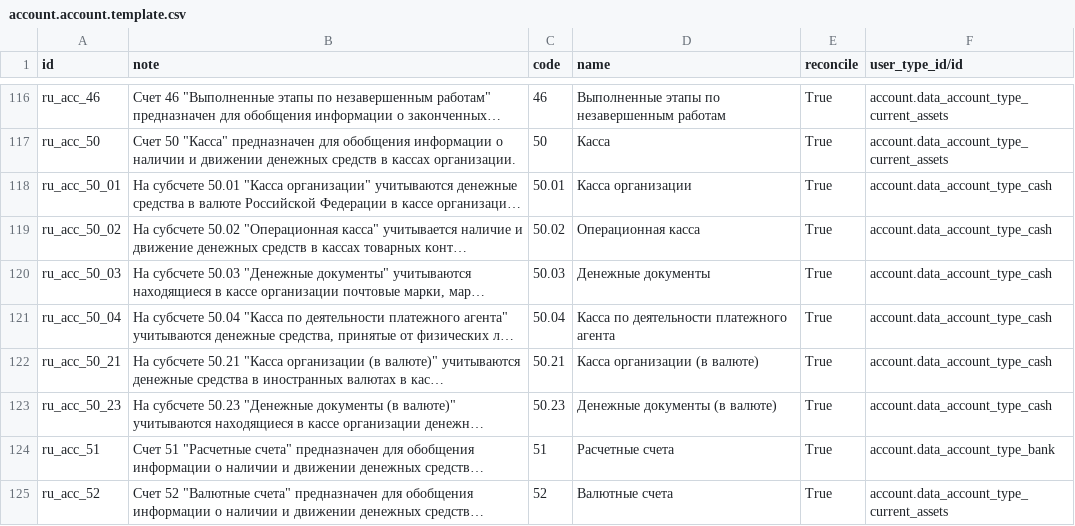
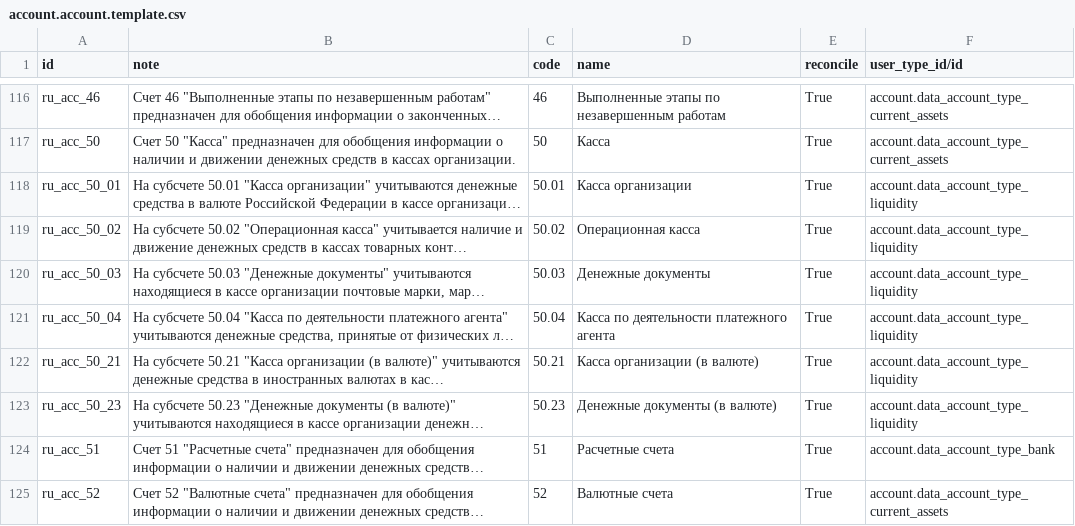
Before and after one commit to odoo-russia/odoo-russia, a CSV file: addons/l10n_ru/data/account.account.template.csv, drawn as a sheet; only a part is shown, gaps mark what is left out; long unchanged cells end in …; the diff names each change by its address in the sheet, - before the commit and + after, or states it on an @@ line.

Commit message:
replace .data_account_type_cash .data_account_type_liquidity

```diff
--- a/addons/l10n_ru/data/account.account.template.csv
+++ b/addons/l10n_ru/data/account.account.template.csv
-F118:F123 (user_type_id/id): account.data_account_type_cash
+F118:F123 (user_type_id/id): account.data_account_type_liquidity
```
